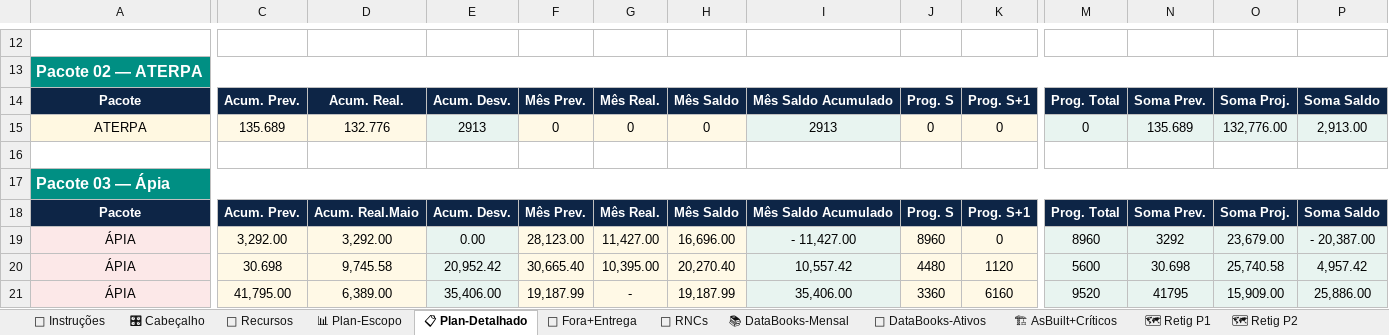
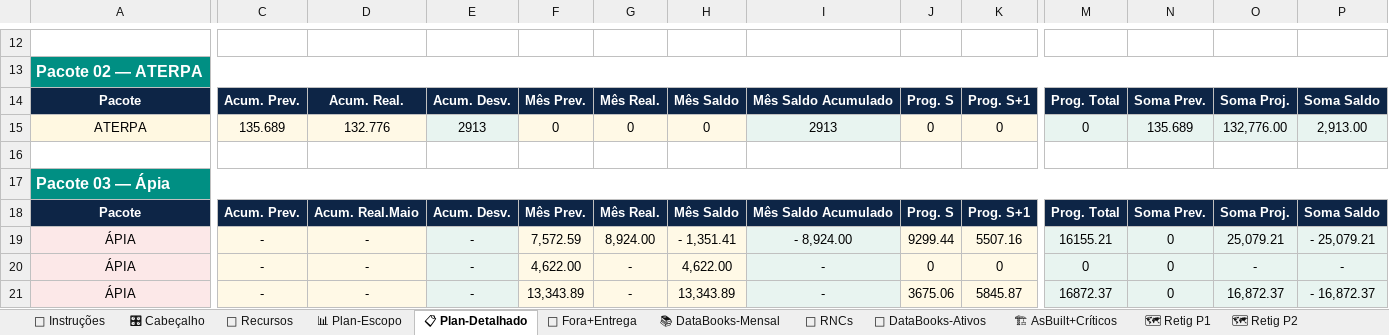
Before and after one commit to automacaofico/base_fico_unificada, an Excel workbook: Base_FICO_Unificada 160626.xlsx, sheet 📋 Plan-Detalhado, drawn as a sheet; only a part is shown, gaps mark what is left out; values as stored, in another font and other column widths than the file's, no borders; removed rows and columns are numbered as before the commit, all else as after; rows hold the shown columns only; the diff covers the shown part only; the diff names each change by its address in the sheet, - before the commit and + after, or states it on an @@ line.

```diff
--- a/Base_FICO_Unificada 160626.xlsx (sheet 📋 Plan-Detalhado)
+++ b/Base_FICO_Unificada 160626.xlsx (sheet 📋 Plan-Detalhado)
@@ sheet tab order changed: 📖 Instruções | 🎛 Cabeçalho | 👷 Recursos | 📊 Plan-Escopo | 📋 Plan-Detalhado | 🚫 Fora+Entrega | 📚 DataBooks-Mensal | 🔧 RNCs | 📑 DataBooks-Ativos | 🏗 AsBuilt+Críticos | 🗺 Retig P1 | 🗺 Retig P2 @@
-C19: 3,292.00
+C19: -
-D19: 3,292.00
+D19: -
-E19: 0.00
+E19: -
-F19: 28,123.00
+F19: 7,572.59
-G19: 11,427.00
+G19: 8,924.00
-H19: 16,696.00
+H19: - 1,351.41
-I19: - 11,427.00
+I19: - 8,924.00
-J19: 8960
+J19: 9299.44
-K19: 0
+K19: 5507.16
-M19: 8960
+M19: 16155.21
-N19: 3292
+N19: 0
-O19: 23,679.00
+O19: 25,079.21
-P19: - 20,387.00
+P19: - 25,079.21
-C20: 30.698
+C20: -
-D20: 9,745.58
+D20: -
-E20: 20,952.42
+E20: -
-F20: 30,665.40
+F20: 4,622.00
-G20: 10,395.00
+G20: -
-H20: 20,270.40
+H20: 4,622.00
-I20: 10,557.42
+I20: -
-J20: 4480
+J20: 0
-K20: 1120
+K20: 0
-M20: 5600
+M20: 0
-N20: 30.698
+N20: 0
-O20: 25,740.58
+O20: -
-P20: 4,957.42
+P20: -
-row 21: ÁPIA | 41,795.00 | 6,389.00 | 35,406.00 | 19,187.99 | - | 19,187.99 | 35,406.00 | 3360 | 6160 | 9520 | 41795 | 15,909.00 | 25,886.00
+row 21: ÁPIA | - | - | - | 13,343.89 | - | 13,343.89 | - | 3675.06 | 5845.87 | 16872.37 | 0 | 16,872.37 | - 16,872.37
```
Also changed, not shown: 11 added rows, 4 removed rows and 111 edited cells elsewhere in this sheet, sheet 🚫 Fora+Entrega, sheet 🗺 Retig P2, sheet 📊 Plan-Escopo, sheet 🗺 Retig P3, sheet 🔧 RNCs, sheet 👷 Recursos, 4 more sheets.
